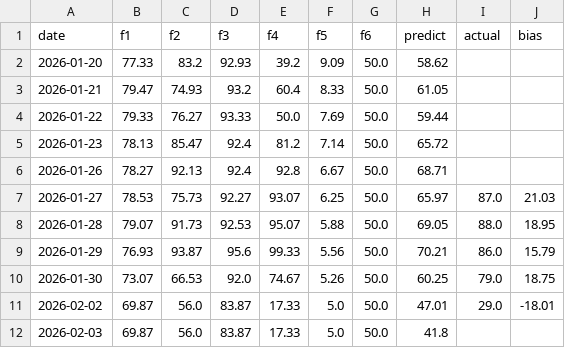
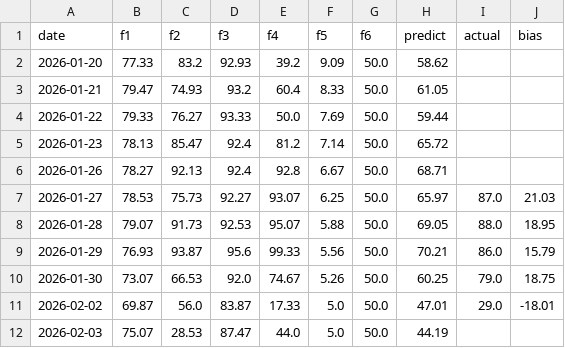
Before and after one commit to hezhouji/KTZS, a CSV file: HISTORY_LOG.csv, drawn as a sheet.

```diff
--- a/HISTORY_LOG.csv
+++ b/HISTORY_LOG.csv
@@ -11,2 +11,2 @@ date,f1,f2,f3,f4,f5,f6,predict,actual,bias
 2026-02-02,69.87,56.0,83.87,17.33,5.0,50.0,47.01,29.0,-18.01
-2026-02-03,69.87,56.0,83.87,17.33,5.0,50.0,41.8,,
+2026-02-03,75.07,28.53,87.47,44.0,5.0,50.0,44.19,,
```
